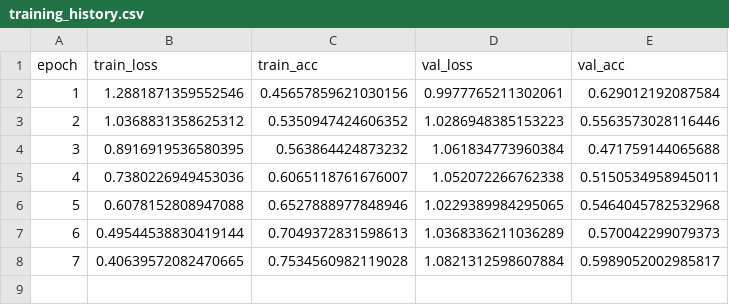
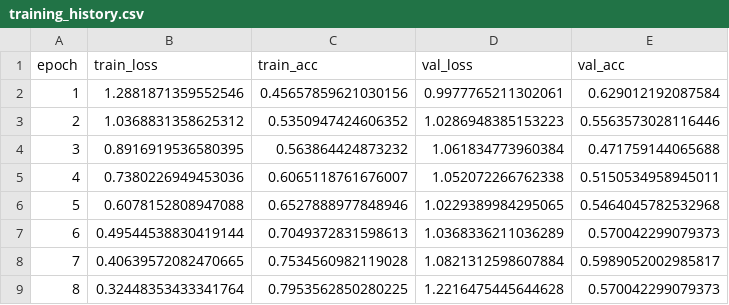
Before and after one commit to PawelS12/diabetic-retinopathy-ai, a CSV file: results/training_history.csv, drawn as a sheet.

```diff
--- a/results/training_history.csv
+++ b/results/training_history.csv
@@ -8 +8,2 @@ epoch,train_loss,train_acc,val_loss,val_acc
 7,0.40639572082470665,0.7534560982119028,1.0821312598607884,0.5989052002985817
+8,0.32448353433341764,0.7953562850280225,1.2216475445644628,0.570042299079373
```
Also changed, not shown: 2 other files.
